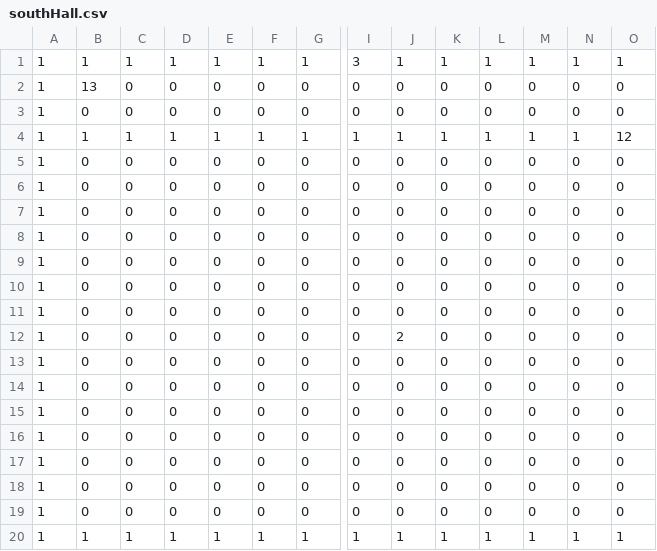
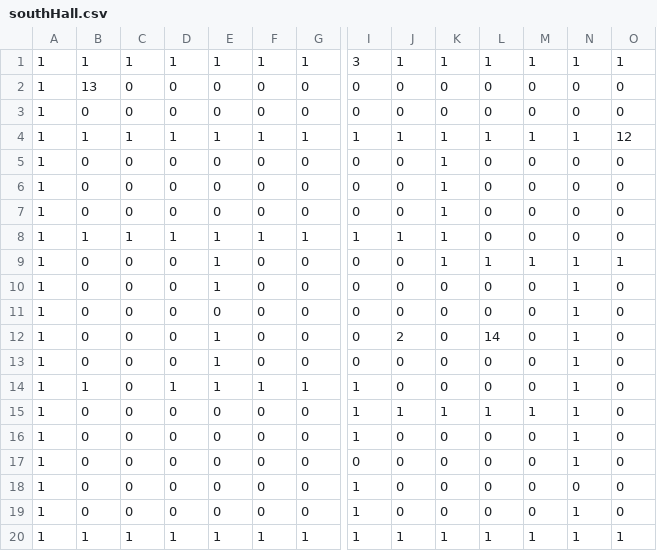
Before and after one commit to playdeezgames/kids-games, a CSV file: public/assets/maps/southHall.csv, drawn as a sheet; only a part is shown, gaps mark what is left out; the diff covers the shown part only; the diff names each change by its address in the sheet, - before the commit and + after, or states it on an @@ line.

```diff
--- a/public/assets/maps/southHall.csv
+++ b/public/assets/maps/southHall.csv
-K5:K9: 0
+K5:K9: 1
-B8: 0
+B8: 1
-C8: 0
+C8: 1
-D8: 0
+D8: 1
-E8:E10: 0
+E8:E10: 1
-F8: 0
+F8: 1
-G8: 0
+G8: 1
-I8: 0
+I8: 1
-J8: 0
+J8: 1
-L9: 0
+L9: 1
-M9: 0
+M9: 1
-N9:N17: 0
+N9:N17: 1
-O9: 0
+O9: 1
-E12:E14: 0
+E12:E14: 1
-L12: 0
+L12: 14
-B14: 0
+B14: 1
-D14: 0
+D14: 1
-F14: 0
+F14: 1
-G14: 0
+G14: 1
-I14:I16: 0
+I14:I16: 1
-J15: 0
+J15: 1
-K15: 0
+K15: 1
-L15: 0
+L15: 1
-M15: 0
+M15: 1
-I18:I19: 0
+I18:I19: 1
-N19: 0
+N19: 1
```
Also changed, not shown: 4 edited cells elsewhere in this file, 2 other files.
